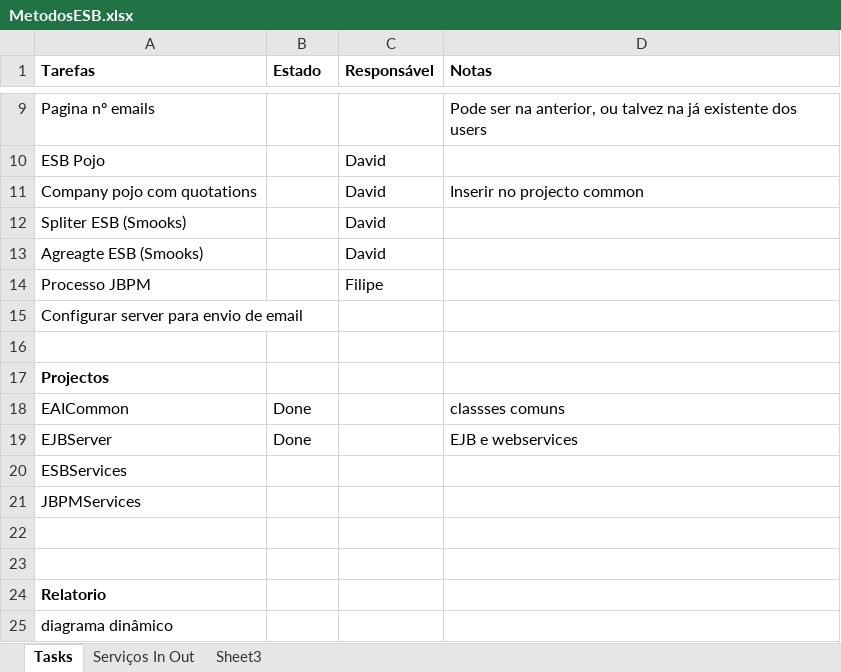
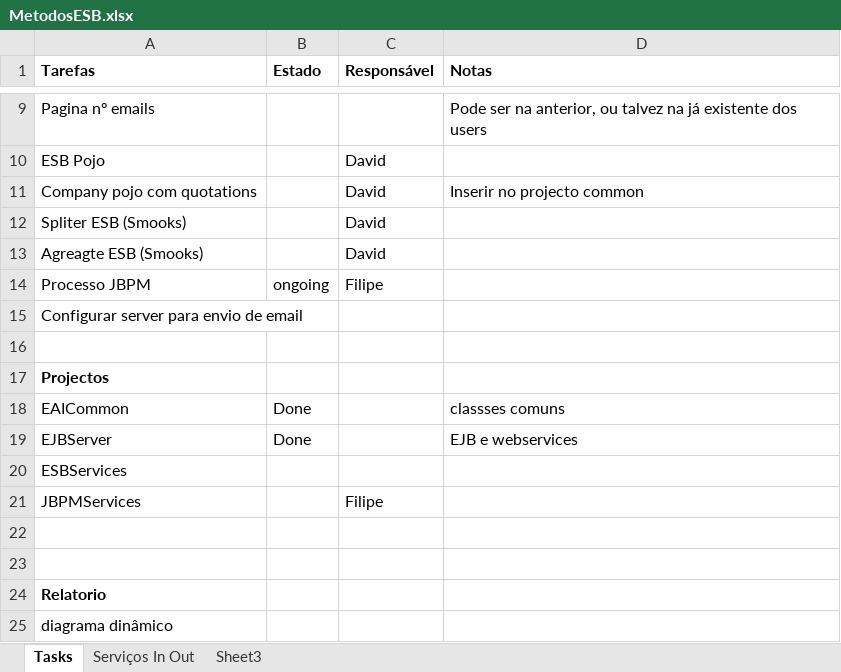
Before and after one commit to davidpcruz/MSE-EAI, an Excel workbook: Project3/MetodosESB.xlsx, sheet Tasks, drawn as a sheet; only a part is shown, gaps mark what is left out; values as stored, in another font and other column widths than the file's, no borders; the diff names each change by its address in the sheet, - before the commit and + after, or states it on an @@ line.

Commit message:
updated

```diff
--- a/Project3/MetodosESB.xlsx (sheet Tasks)
+++ b/Project3/MetodosESB.xlsx (sheet Tasks)
-B14 (Estado): (empty)
+B14 (Estado): ongoing
-C21 (Responsável): (empty)
+C21 (Responsável): Filipe
```
